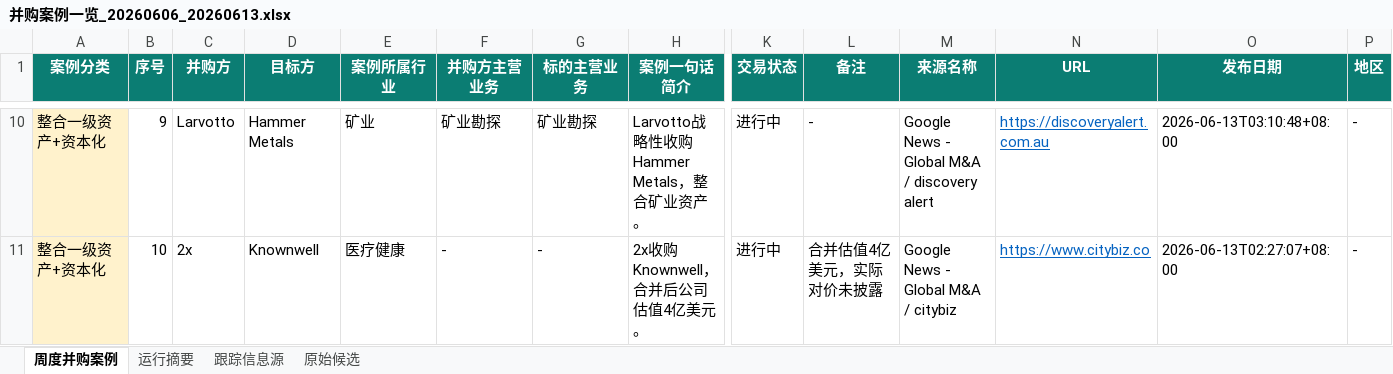
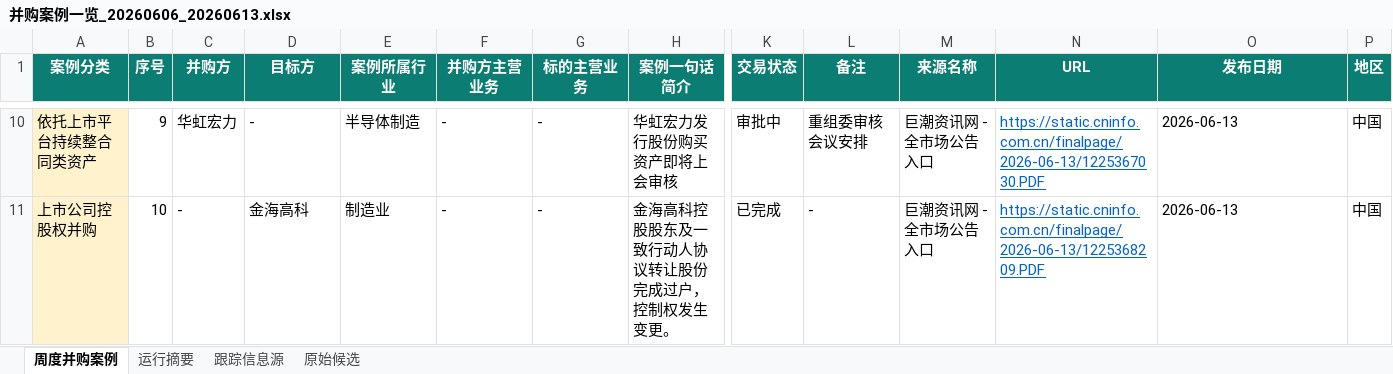
Before and after one commit to yt-feng/kc-m-a, an Excel workbook: outputs/并购案例一览_20260606_20260613.xlsx, sheet 周度并购案例, drawn as a sheet; only a part is shown, gaps mark what is left out; values as stored, in another font and other column widths than the file's, no borders; the diff covers the shown part only; the diff names each change by its address in the sheet, - before the commit and + after, or states it on an @@ line.

```diff
--- a/outputs/并购案例一览_20260606_20260613.xlsx (sheet 周度并购案例)
+++ b/outputs/并购案例一览_20260606_20260613.xlsx (sheet 周度并购案例)
-A10 (案例分类): 整合一级资产+资本化
+A10 (案例分类): 依托上市平台持续整合同类资产
-C10 (并购方): Larvotto
+C10 (并购方): 华虹宏力
-D10 (目标方): Hammer Metals
+D10 (目标方): -
-E10 (案例所属行业): 矿业
+E10 (案例所属行业): 半导体制造
-F10 (并购方主营业务): 矿业勘探
+F10 (并购方主营业务): -
-G10 (标的主营业务): 矿业勘探
+G10 (标的主营业务): -
-H10 (案例一句话简介): Larvotto战略性收购Hammer Metals，整合矿业资产。
+H10 (案例一句话简介): 华虹宏力发行股份购买资产即将上会审核
-K10 (交易状态): 进行中
+K10 (交易状态): 审批中
-L10 (备注): -
+L10 (备注): 重组委审核会议安排
-M10 (来源名称): Google News - Global M&A / discovery alert
+M10 (来源名称): 巨潮资讯网 - 全市场公告入口
-N10 (URL): https://discoveryalert.com.au
+N10 (URL): https://static.cninfo.com.cn/finalpage/2026-06-13/1225367030.PDF
-O10 (发布日期): 2026-06-13T03:10:48+08:00
+O10 (发布日期): 2026-06-13
-P10:P11 (地区): -
+P10:P11 (地区): 中国
-A11 (案例分类): 整合一级资产+资本化
+A11 (案例分类): 上市公司控股权并购
-C11 (并购方): 2x
+C11 (并购方): -
-D11 (目标方): Knownwell
+D11 (目标方): 金海高科
-E11 (案例所属行业): 医疗健康
+E11 (案例所属行业): 制造业
-H11 (案例一句话简介): 2x收购Knownwell，合并后公司估值4亿美元。
+H11 (案例一句话简介): 金海高科控股股东及一致行动人协议转让股份完成过户，控制权发生变更。
-K11 (交易状态): 进行中
+K11 (交易状态): 已完成
-L11 (备注): 合并估值4亿美元，实际对价未披露
+L11 (备注): -
-M11 (来源名称): Google News - Global M&A / citybiz
+M11 (来源名称): 巨潮资讯网 - 全市场公告入口
-N11 (URL): https://www.citybiz.co
+N11 (URL): https://static.cninfo.com.cn/finalpage/2026-06-13/1225368209.PDF
-O11 (发布日期): 2026-06-13T02:27:07+08:00
+O11 (发布日期): 2026-06-13
```
Also changed, not shown: 30 removed rows and 327 edited cells elsewhere in this sheet, sheet 原始候选, sheet 运行摘要.
